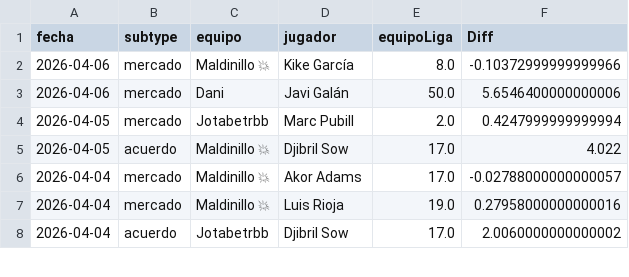
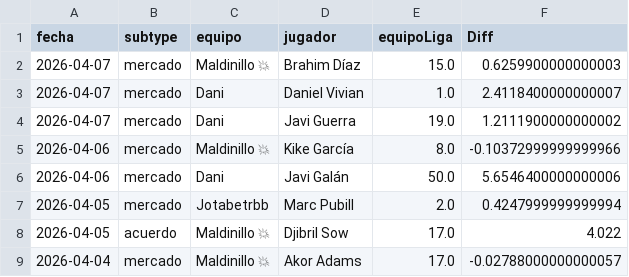
Before and after one commit to javica98/MisterFantasy_analytics, a CSV file: data/processed/ganancias_jugador.csv, drawn as a sheet; only a part is shown; the shorter side is filled out with more unchanged rows; the diff names each change by its address in the sheet, - before the commit and + after, or states it on an @@ line.

```diff
--- a/data/processed/ganancias_jugador.csv
+++ b/data/processed/ganancias_jugador.csv
+row 2: 2026-04-07 | mercado | Maldinillo 💥 | Brahim Díaz | 15.0 | 0.6259900000000003
+row 3: 2026-04-07 | mercado | Dani | Daniel Vivian | 1.0 | 2.4118400000000007
+row 4: 2026-04-07 | mercado | Dani | Javi Guerra | 19.0 | 1.2111900000000002
```
Also changed, not shown: data/processed/gameweek.csv, data/processed/ganancias.csv, 5 other files.
